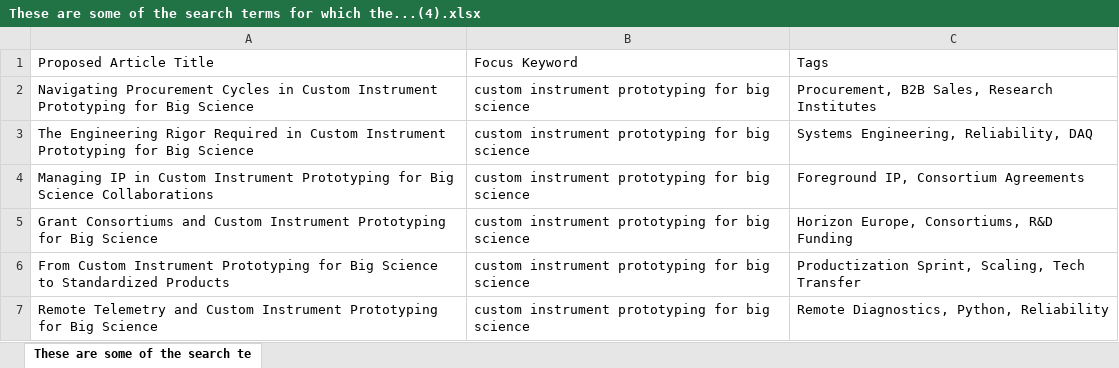
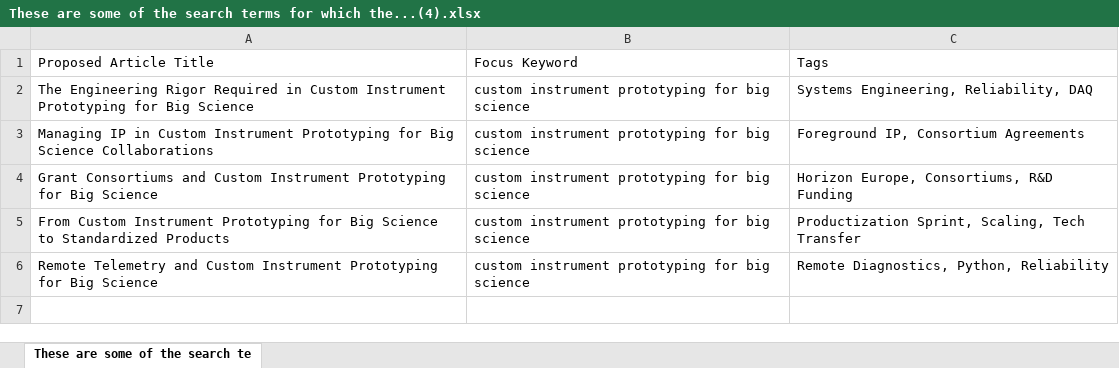
Before and after one commit to aquilesC/venturi-labs-website, an Excel workbook: temp_artifacts/These are some of the search terms for which the...(4).xlsx, sheet These are some of the search te, drawn as a sheet; values as stored, in another font and other column widths than the file's, no borders; charts and pictures not drawn; the diff names each change by its address in the sheet, - before the commit and + after, or states it on an @@ line.

Commit message:
Add article: Navigating Procurement Cycles in Custom Instrument Prototyping for Big Science

```diff
--- a/temp_artifacts/These are some of the search terms for which the...(4).xlsx (sheet These are some of the search te)
+++ b/temp_artifacts/These are some of the search terms for which the...(4).xlsx (sheet These are some of the search te)
-row 2: Navigating Procurement Cycles in Custom Instrument Prototyping for Big Science | custom instrument prototyping for big science | Procurement, B2B Sales, Research Institutes
```
Also changed, not shown: temp_artifacts/These are some of the search terms for which the....xlsx, 5 other files.
